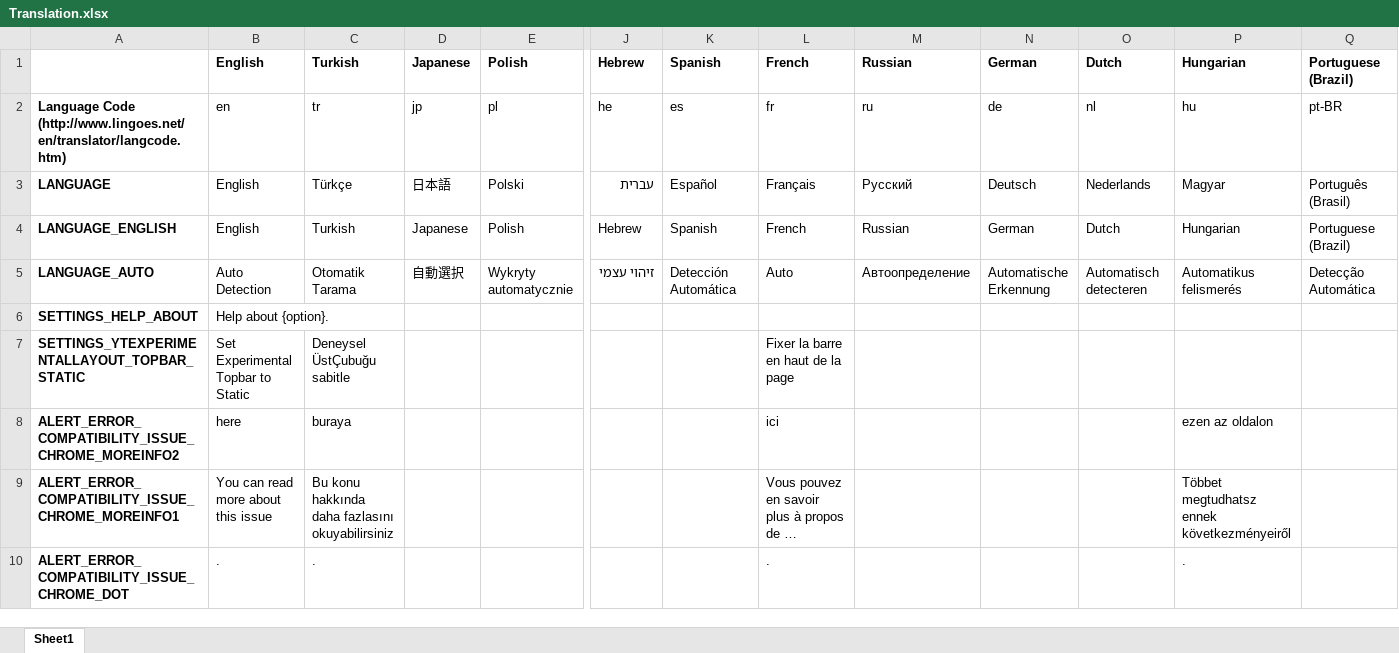
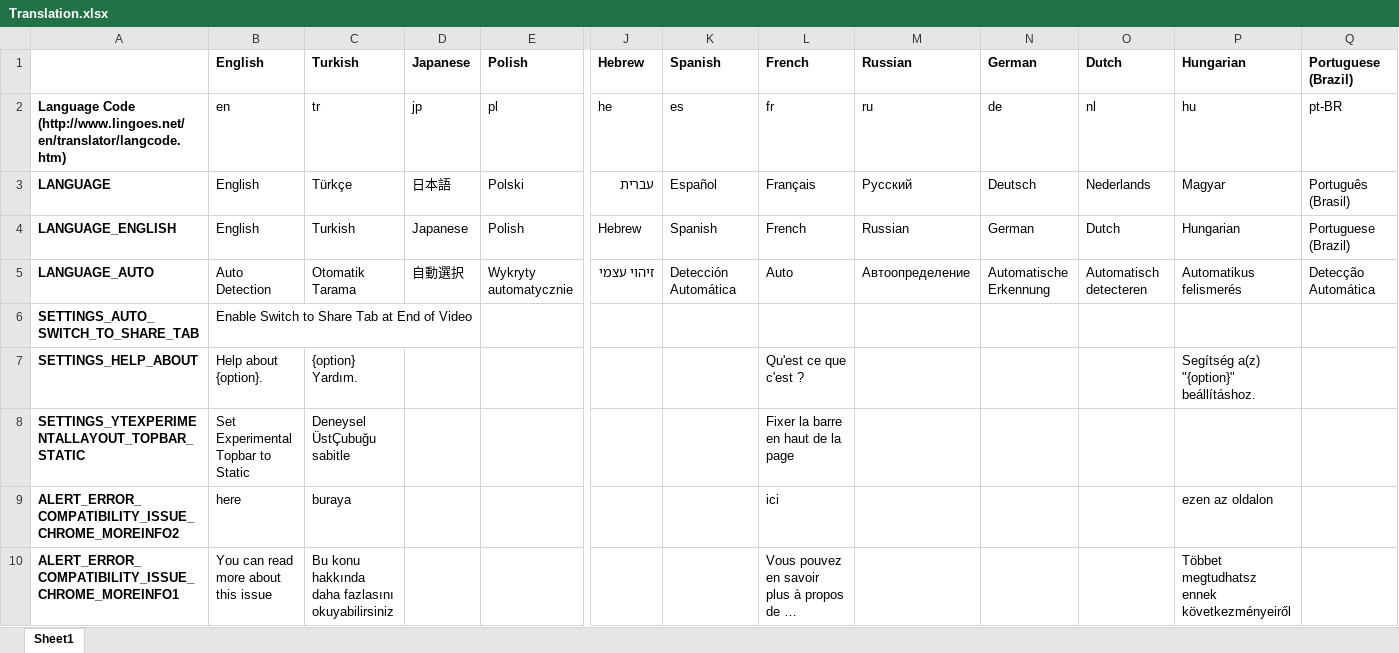
Before and after one commit to YePpHa/YouTubeCenter, an Excel workbook: Translation.xlsx, sheet Sheet1, drawn as a sheet; only a part is shown, gaps mark what is left out; the shorter side is filled out with more unchanged rows; long unchanged cells end in …; values as stored, in another font and other column widths than the file's, no borders; conditional formats not drawn; addresses are those after the commit; rows hold the shown columns only; the diff names each change by its address in the sheet, - before the commit and + after, or states it on an @@ line.

Commit message:
Fixed playlist. Added option to not switch to the share tab after you've watched a video.

```diff
--- a/Translation.xlsx (sheet Sheet1)
+++ b/Translation.xlsx (sheet Sheet1)
+row 6: SETTINGS_AUTO_SWITCH_TO_SHARE_TAB | Enable Switch to Share Tab at End of Video
-C7: (empty)
+C7: {option} Yardım.
-L7: (empty)
+L7: Qu'est ce que c'est ?
-P7: (empty)
+P7: Segítség a(z) "{option}" beállításhoz.
```
Also changed, not shown: 4 other files.
